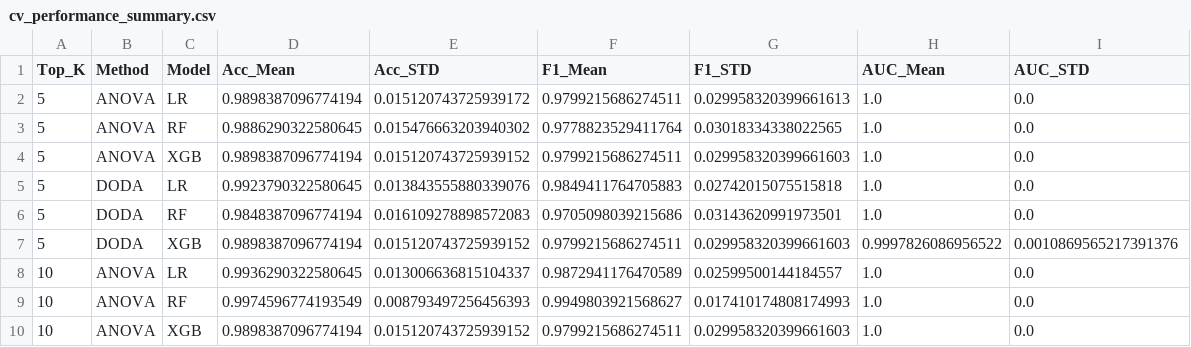
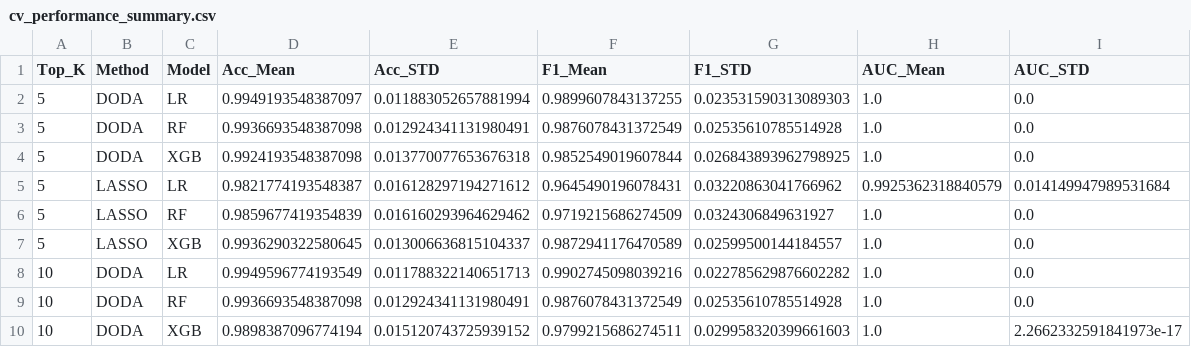
Before and after one commit to anandha-3679/msc_research, a CSV file: results/ckd/sensitivity/cv_performance_summary.csv, drawn as a sheet; only a part is shown; the diff covers the shown part only.

```diff
--- a/results/ckd/sensitivity/cv_performance_summary.csv
+++ b/results/ckd/sensitivity/cv_performance_summary.csv
@@ -1,10 +1,10 @@
 Top_K,Method,Model,Acc_Mean,Acc_STD,F1_Mean,F1_STD,AUC_Mean,AUC_STD
-5,ANOVA,LR,0.9898387096774194,0.015120743725939172,0.9799215686274511,0.029958320399661613,1.0,0.0
-5,ANOVA,RF,0.9886290322580645,0.015476663203940302,0.9778823529411764,0.03018334338022565,1.0,0.0
-5,ANOVA,XGB,0.9898387096774194,0.015120743725939152,0.9799215686274511,0.029958320399661603,1.0,0.0
-5,DODA,LR,0.9923790322580645,0.013843555880339076,0.9849411764705883,0.02742015075515818,1.0,0.0
-5,DODA,RF,0.9848387096774194,0.016109278898572083,0.9705098039215686,0.03143620991973501,1.0,0.0
-5,DODA,XGB,0.9898387096774194,0.015120743725939152,0.9799215686274511,0.029958320399661603,0.9997826086956522,0.0010869565217391376
-10,ANOVA,LR,0.9936290322580645,0.013006636815104337,0.9872941176470589,0.02599500144184557,1.0,0.0
-10,ANOVA,RF,0.9974596774193549,0.008793497256456393,0.9949803921568627,0.017410174808174993,1.0,0.0
-10,ANOVA,XGB,0.9898387096774194,0.015120743725939152,0.9799215686274511,0.029958320399661603,1.0,0.0
+5,DODA,LR,0.9949193548387097,0.011883052657881994,0.9899607843137255,0.023531590313089303,1.0,0.0
+5,DODA,RF,0.9936693548387098,0.012924341131980491,0.9876078431372549,0.02535610785514928,1.0,0.0
+5,DODA,XGB,0.9924193548387098,0.013770077653676318,0.9852549019607844,0.026843893962798925,1.0,0.0
+5,LASSO,LR,0.9821774193548387,0.016128297194271612,0.9645490196078431,0.03220863041766962,0.9925362318840579,0.014149947989531684
+5,LASSO,RF,0.9859677419354839,0.016160293964629462,0.9719215686274509,0.0324306849631927,1.0,0.0
+5,LASSO,XGB,0.9936290322580645,0.013006636815104337,0.9872941176470589,0.02599500144184557,1.0,0.0
+10,DODA,LR,0.9949596774193549,0.011788322140651713,0.9902745098039216,0.022785629876602282,1.0,0.0
+10,DODA,RF,0.9936693548387098,0.012924341131980491,0.9876078431372549,0.02535610785514928,1.0,0.0
+10,DODA,XGB,0.9898387096774194,0.015120743725939152,0.9799215686274511,0.029958320399661603,1.0,2.2662332591841973e-17
```
Also changed, not shown: 4 added rows, 4 removed rows and 43 edited cells elsewhere in this file, results/ckd/primary/cv_performance_runs.csv, results/ckd/primary/cv_performance_summary.csv, 6 other files.
